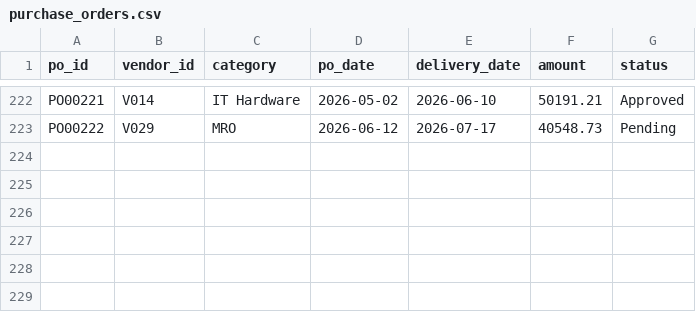
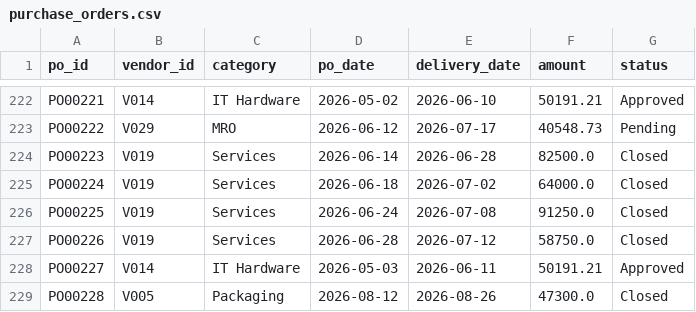
Before and after one commit to Nachiket1904/sap-copilot, a CSV file: data/mock_sap/purchase_orders.csv, drawn as a sheet; only a part is shown, gaps mark what is left out.

```diff
--- a/data/mock_sap/purchase_orders.csv
+++ b/data/mock_sap/purchase_orders.csv
@@ -223 +223,7 @@ PO00221,V014,IT Hardware,2026-05-02,2026-06-10,50191.21,Approved
 PO00222,V029,MRO,2026-06-12,2026-07-17,40548.73,Pending
+PO00223,V019,Services,2026-06-14,2026-06-28,82500.0,Closed
+PO00224,V019,Services,2026-06-18,2026-07-02,64000.0,Closed
+PO00225,V019,Services,2026-06-24,2026-07-08,91250.0,Closed
+PO00226,V019,Services,2026-06-28,2026-07-12,58750.0,Closed
+PO00227,V014,IT Hardware,2026-05-03,2026-06-11,50191.21,Approved
+PO00228,V005,Packaging,2026-08-12,2026-08-26,47300.0,Closed
```
Also changed, not shown: data/mock_sap/payments.csv, 5 other files.
